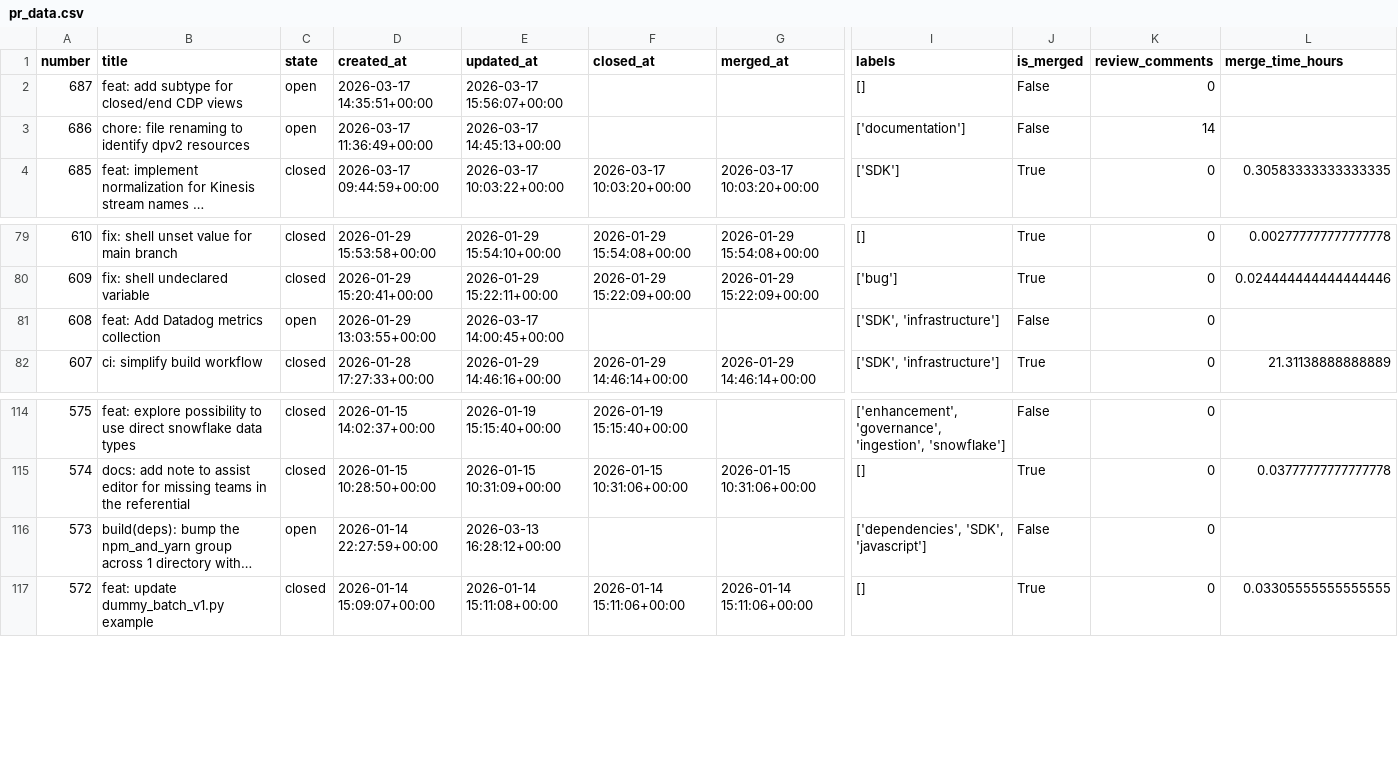
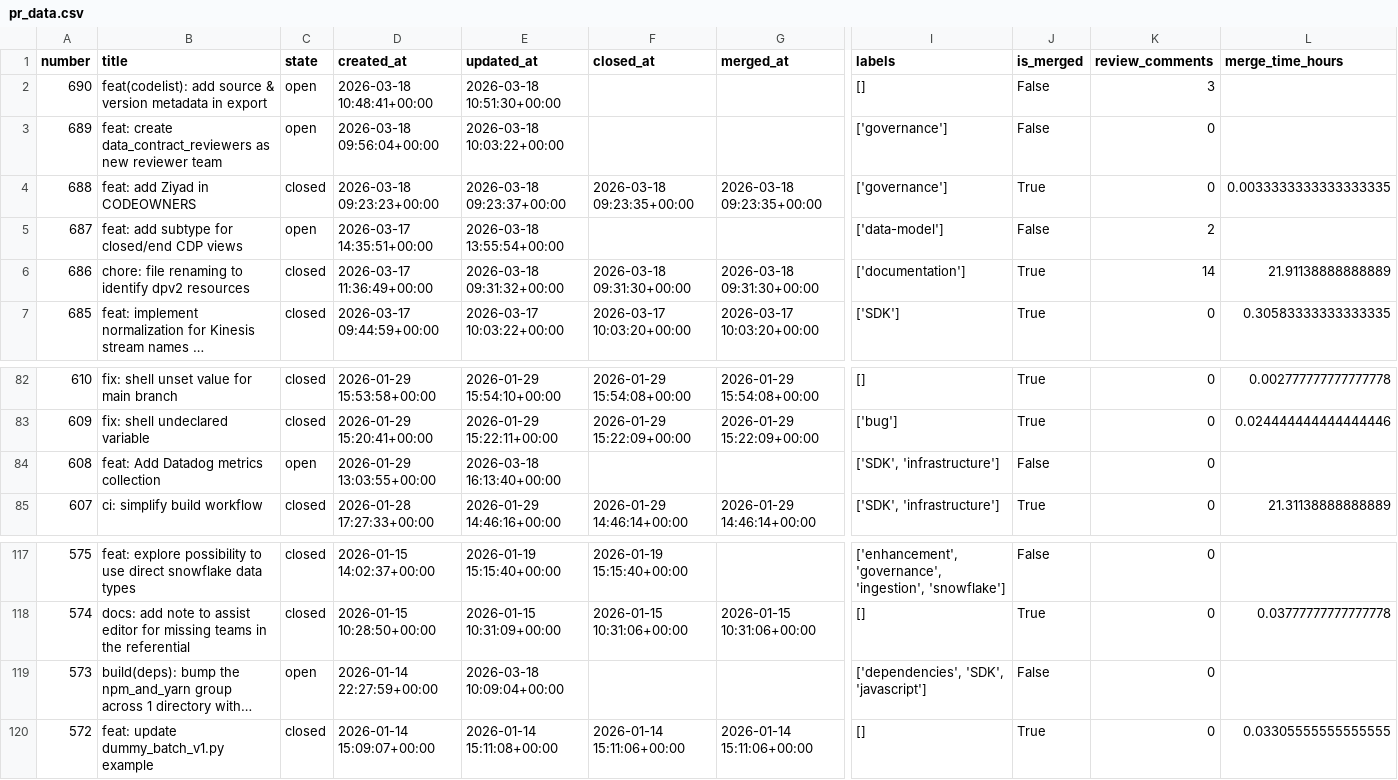
Before and after one commit to aviv-fathallahelmasri/github-pr-analytics, a CSV file: dashboard/data/pr_data.csv, drawn as a sheet; only a part is shown, gaps mark what is left out; long unchanged cells end in …; addresses are those after the commit; rows hold the shown columns only; the diff names each change by its address in the sheet, - before the commit and + after, or states it on an @@ line.

```diff
--- a/dashboard/data/pr_data.csv
+++ b/dashboard/data/pr_data.csv
+row 2: 690 | feat(codelist): add source & version metadata in export | open | 2026-03-18 10:48:41+00:00 | 2026-03-18 10:51:30+00:00 |  |  | [] | False | 3
+row 3: 689 | feat: create data_contract_reviewers as new reviewer team | open | 2026-03-18 09:56:04+00:00 | 2026-03-18 10:03:22+00:00 |  |  | ['governance'] | False | 0
+row 4: 688 | feat: add Ziyad in CODEOWNERS | closed | 2026-03-18 09:23:23+00:00 | 2026-03-18 09:23:37+00:00 | 2026-03-18 09:23:35+00:00 | 2026-03-18 09:23:35+00:00 | ['governance'] | True | 0 | 0.0033333333333333335
-E5 (updated_at): 2026-03-17 15:56:07+00:00
+E5 (updated_at): 2026-03-18 13:55:54+00:00
-I5 (labels): []
+I5 (labels): ['data-model']
-K5 (review_comments): 0
+K5 (review_comments): 2
-C6 (state): open
+C6 (state): closed
-E6 (updated_at): 2026-03-17 14:45:13+00:00
+E6 (updated_at): 2026-03-18 09:31:32+00:00
-F6 (closed_at): (empty)
+F6 (closed_at): 2026-03-18 09:31:30+00:00
-G6 (merged_at): (empty)
+G6 (merged_at): 2026-03-18 09:31:30+00:00
-J6 (is_merged): False
+J6 (is_merged): True
-L6 (merge_time_hours): (empty)
+L6 (merge_time_hours): 21.91138888888889
-E84 (updated_at): 2026-03-17 14:00:45+00:00
+E84 (updated_at): 2026-03-18 16:13:40+00:00
-E119 (updated_at): 2026-03-13 16:28:12+00:00
+E119 (updated_at): 2026-03-18 10:09:04+00:00
```
Also changed, not shown: 2 other files.
